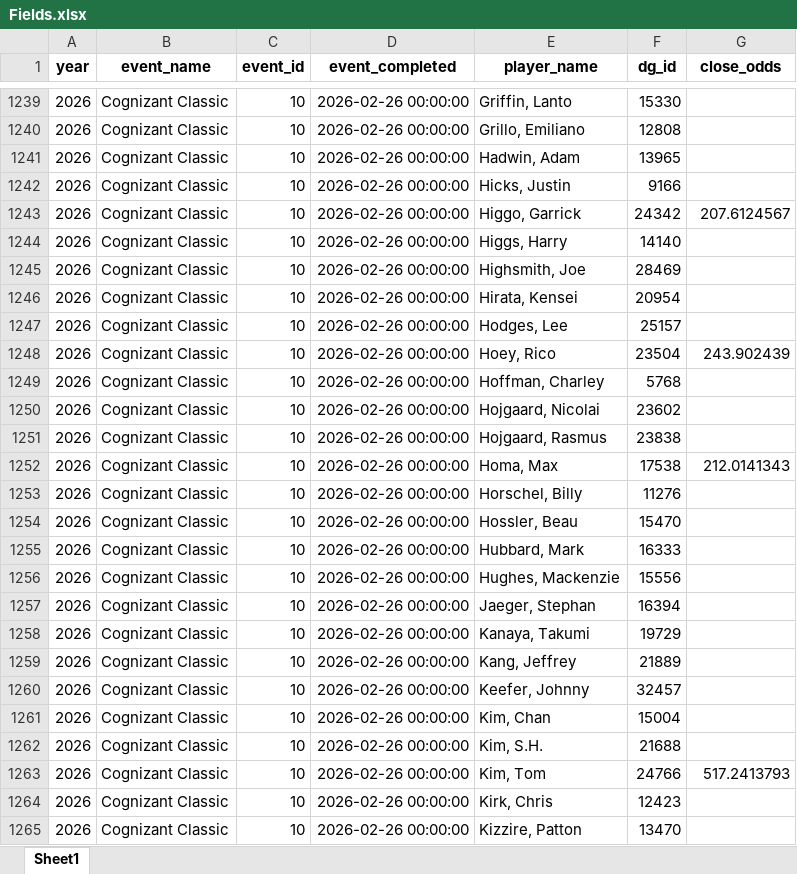
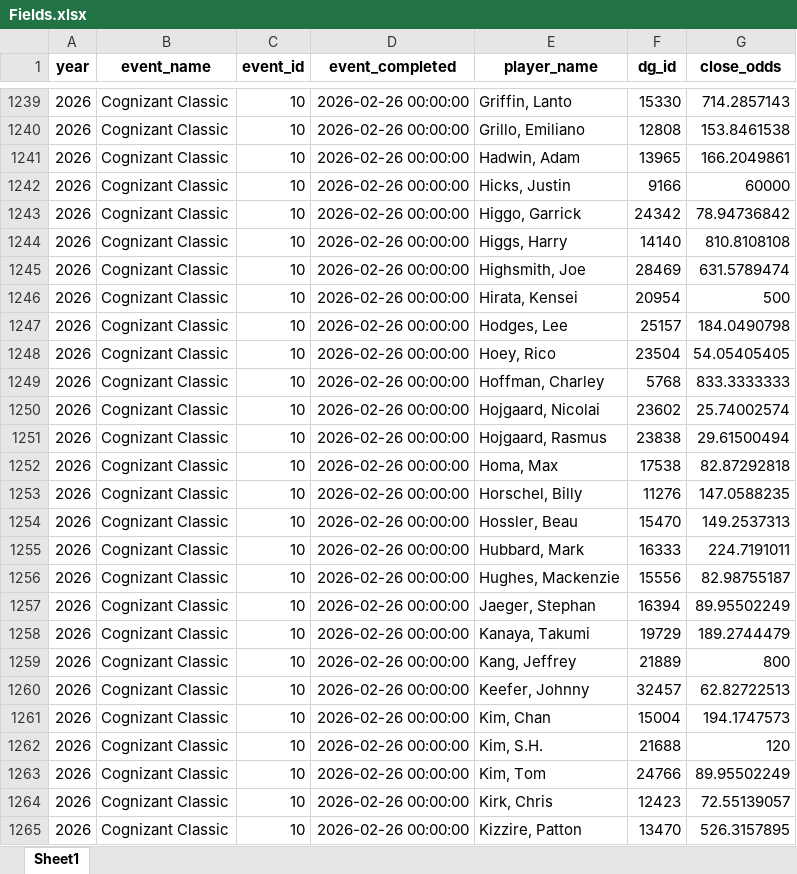
Before and after one commit to nayjaycee/OAD, an Excel workbook: Data/MST/Fields.xlsx, sheet Sheet1, drawn as a sheet; only a part is shown, gaps mark what is left out; values as stored, in another font and other column widths than the file's, no borders; the diff covers the shown part only; the diff names each change by its address in the sheet, - before the commit and + after, or states it on an @@ line.

```diff
--- a/Data/MST/Fields.xlsx (sheet Sheet1)
+++ b/Data/MST/Fields.xlsx (sheet Sheet1)
-G1239 (close_odds): (empty)
+G1239 (close_odds): 714.2857143
-G1240 (close_odds): (empty)
+G1240 (close_odds): 153.8461538
-G1241 (close_odds): (empty)
+G1241 (close_odds): 166.2049861
-G1242 (close_odds): (empty)
+G1242 (close_odds): 60000
-G1243 (close_odds): 207.6124567
+G1243 (close_odds): 78.94736842
-G1244 (close_odds): (empty)
+G1244 (close_odds): 810.8108108
-G1245 (close_odds): (empty)
+G1245 (close_odds): 631.5789474
-G1246 (close_odds): (empty)
+G1246 (close_odds): 500
-G1247 (close_odds): (empty)
+G1247 (close_odds): 184.0490798
-G1248 (close_odds): 243.902439
+G1248 (close_odds): 54.05405405
-G1249 (close_odds): (empty)
+G1249 (close_odds): 833.3333333
-G1250 (close_odds): (empty)
+G1250 (close_odds): 25.74002574
-G1251 (close_odds): (empty)
+G1251 (close_odds): 29.61500494
-G1252 (close_odds): 212.0141343
+G1252 (close_odds): 82.87292818
-G1253 (close_odds): (empty)
+G1253 (close_odds): 147.0588235
-G1254 (close_odds): (empty)
+G1254 (close_odds): 149.2537313
-G1255 (close_odds): (empty)
+G1255 (close_odds): 224.7191011
-G1256 (close_odds): (empty)
+G1256 (close_odds): 82.98755187
-G1257 (close_odds): (empty)
+G1257 (close_odds): 89.95502249
-G1258 (close_odds): (empty)
+G1258 (close_odds): 189.2744479
-G1259 (close_odds): (empty)
+G1259 (close_odds): 800
-G1260 (close_odds): (empty)
+G1260 (close_odds): 62.82722513
-G1261 (close_odds): (empty)
+G1261 (close_odds): 194.1747573
-G1262 (close_odds): (empty)
+G1262 (close_odds): 120
-G1263 (close_odds): 517.2413793
+G1263 (close_odds): 89.95502249
-G1264 (close_odds): (empty)
+G1264 (close_odds): 72.55139057
-G1265 (close_odds): (empty)
+G1265 (close_odds): 526.3157895
```
Also changed, not shown: 96 edited cells elsewhere in this sheet, Data/MST/All_players.xlsx, 1 other file.
